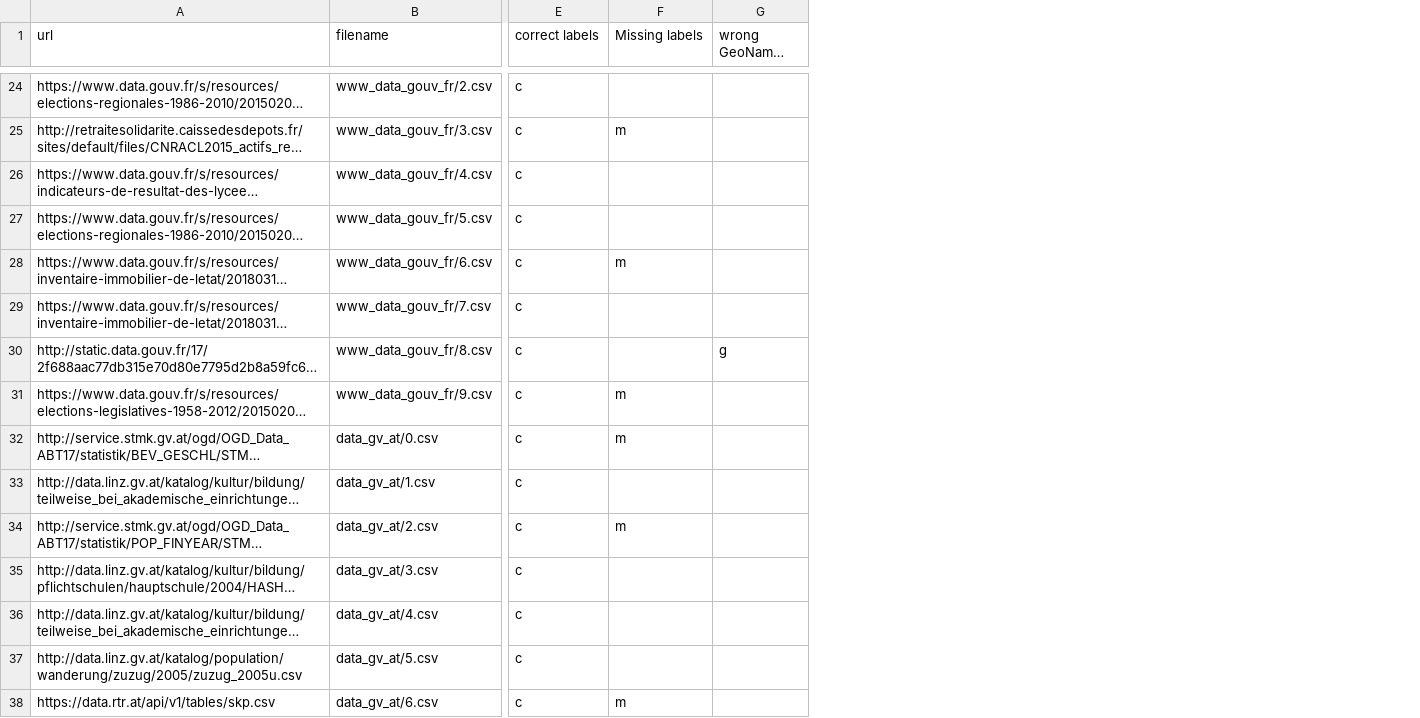
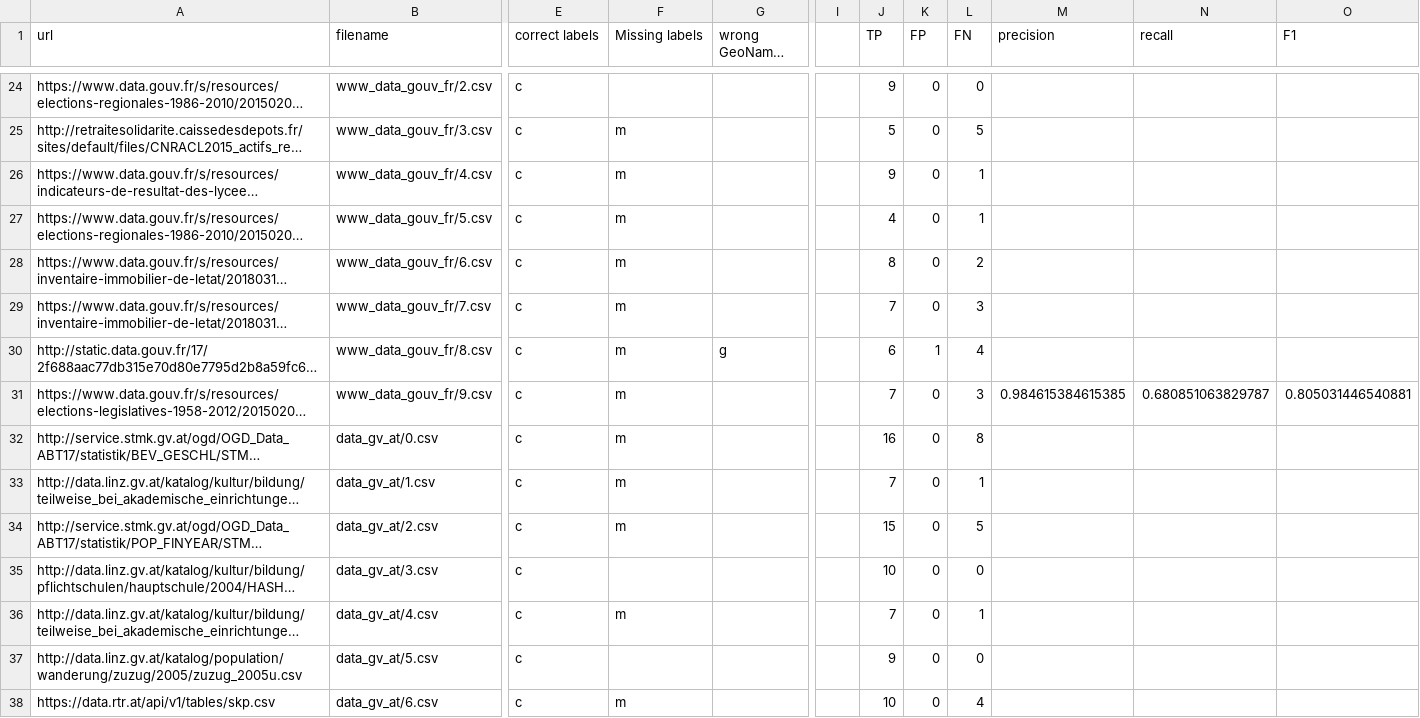
Before and after one commit to sebneu/geolabelling, a CSV file: jws_evaluation/index.csv, drawn as a sheet; only a part is shown, gaps mark what is left out; long unchanged cells end in …; the diff covers the shown part only; the diff names each change by its address in the sheet, - before the commit and + after, or states it on an @@ line.

```diff
--- a/jws_evaluation/index.csv
+++ b/jws_evaluation/index.csv
+column I, empty
+column J (TP), rows 24-38: 9 | 5 | 9 | 4 | 8 | 7 | 6 | 7 | 16 | 7 | 15 | 10 | 7 | 9 | 10
+column K (FP), rows 24-38: 0 | 0 | 0 | 0 | 0 | 0 | 1 | 0 | 0 | 0 | 0 | 0 | 0 | 0 | 0
+column L (FN), rows 24-38: 0 | 5 | 1 | 1 | 2 | 3 | 4 | 3 | 8 | 1 | 5 | 0 | 1 | 0 | 4
+column M (precision), row 31: 0.984615384615385
+column N (recall), row 31: 0.680851063829787
+column O (F1), row 31: 0.805031446540881
-F26:F27 (Missing labels): (empty)
+F26:F27 (Missing labels): m
-F29:F30 (Missing labels): (empty)
+F29:F30 (Missing labels): m
-F33 (Missing labels): (empty)
+F33 (Missing labels): m
-F36 (Missing labels): (empty)
+F36 (Missing labels): m
```
Also changed, not shown: 2 added rows, 1 removed row and 29 edited cells elsewhere in this file.
